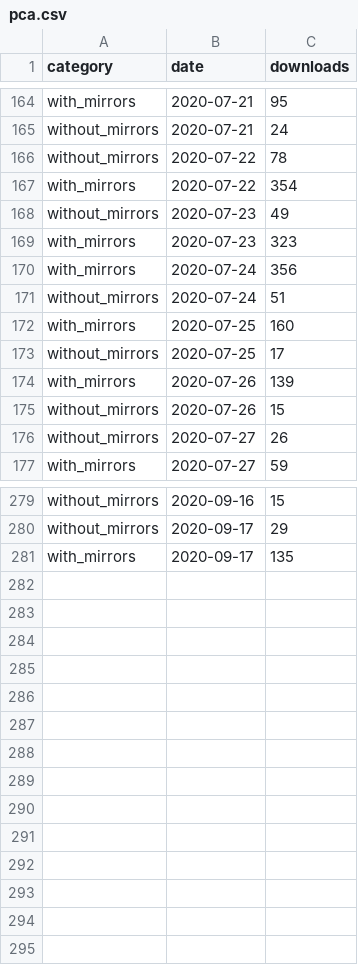
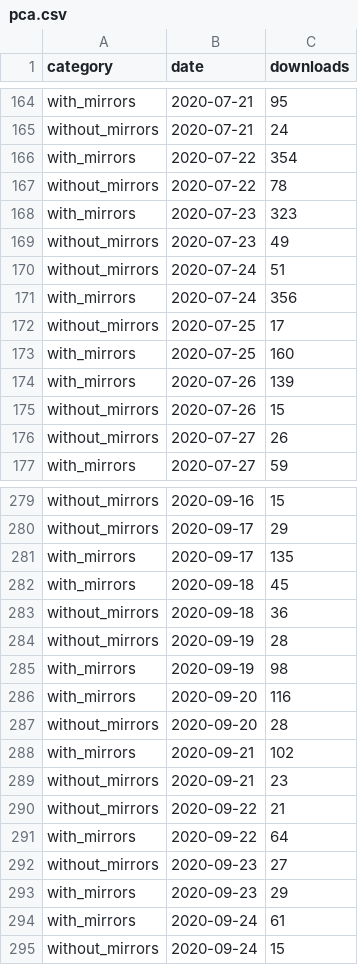
Before and after one commit to erdogant/pypiplot, a CSV file: pypiplot/data/pca.csv, drawn as a sheet; only a part is shown, gaps mark what is left out; the diff covers the shown part only.

```diff
--- a/pypiplot/data/pca.csv
+++ b/pypiplot/data/pca.csv
@@ -165,10 +165,10 @@ with_mirrors;2020-07-21;95
 without_mirrors;2020-07-21;24
+with_mirrors;2020-07-22;354
 without_mirrors;2020-07-22;78
-with_mirrors;2020-07-22;354
+with_mirrors;2020-07-23;323
 without_mirrors;2020-07-23;49
-with_mirrors;2020-07-23;323
+without_mirrors;2020-07-24;51
 with_mirrors;2020-07-24;356
-without_mirrors;2020-07-24;51
+without_mirrors;2020-07-25;17
 with_mirrors;2020-07-25;160
-without_mirrors;2020-07-25;17
 with_mirrors;2020-07-26;139
@@ -281 +281,15 @@ without_mirrors;2020-09-17;29
 with_mirrors;2020-09-17;135
+with_mirrors;2020-09-18;45
+without_mirrors;2020-09-18;36
+without_mirrors;2020-09-19;28
+with_mirrors;2020-09-19;98
+with_mirrors;2020-09-20;116
+without_mirrors;2020-09-20;28
+with_mirrors;2020-09-21;102
+without_mirrors;2020-09-21;23
+without_mirrors;2020-09-22;21
+with_mirrors;2020-09-22;64
+without_mirrors;2020-09-23;27
+with_mirrors;2020-09-23;29
+with_mirrors;2020-09-24;61
+without_mirrors;2020-09-24;15
```
Also changed, not shown: 67 moved rows elsewhere in this file, pypiplot/data/benfordslaw.csv, pypiplot/data/bnlearn.csv, 45 other files.
